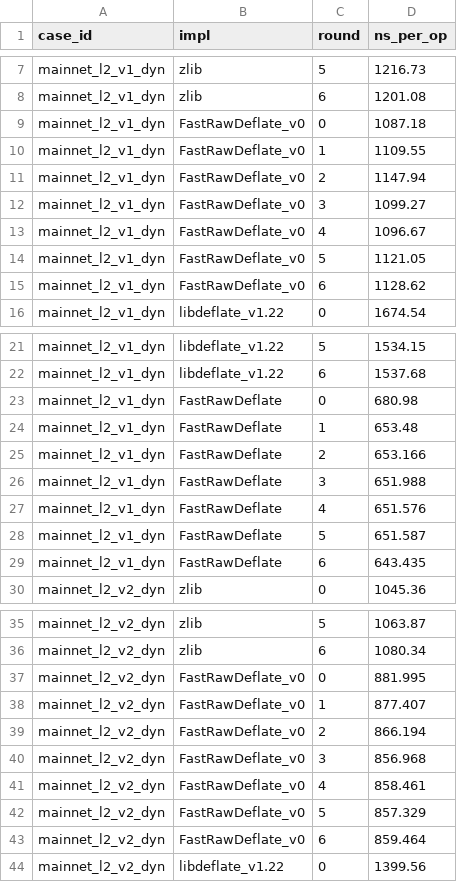
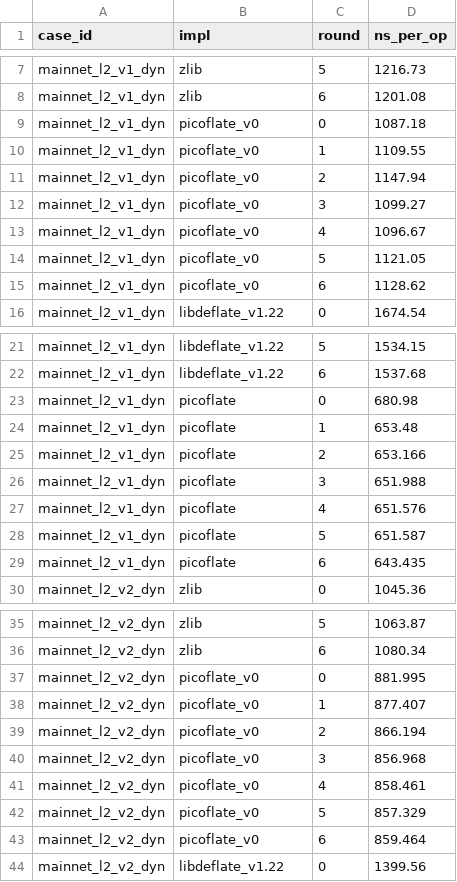
Before and after one commit to code-agree/picoflate, a CSV file: bench/results/rounds.csv, drawn as a sheet; only a part is shown, gaps mark what is left out; the diff covers the shown part only.

Commit message:
Rebrand as picoflate: first-principles small-packet raw-deflate open-source library

```diff
--- a/bench/results/rounds.csv
+++ b/bench/results/rounds.csv
@@ -8,9 +8,9 @@ mainnet_l2_v1_dyn,zlib,5,1216.73
 mainnet_l2_v1_dyn,zlib,6,1201.08
-mainnet_l2_v1_dyn,FastRawDeflate_v0,0,1087.18
-mainnet_l2_v1_dyn,FastRawDeflate_v0,1,1109.55
-mainnet_l2_v1_dyn,FastRawDeflate_v0,2,1147.94
-mainnet_l2_v1_dyn,FastRawDeflate_v0,3,1099.27
-mainnet_l2_v1_dyn,FastRawDeflate_v0,4,1096.67
-mainnet_l2_v1_dyn,FastRawDeflate_v0,5,1121.05
-mainnet_l2_v1_dyn,FastRawDeflate_v0,6,1128.62
+mainnet_l2_v1_dyn,picoflate_v0,0,1087.18
+mainnet_l2_v1_dyn,picoflate_v0,1,1109.55
+mainnet_l2_v1_dyn,picoflate_v0,2,1147.94
+mainnet_l2_v1_dyn,picoflate_v0,3,1099.27
+mainnet_l2_v1_dyn,picoflate_v0,4,1096.67
+mainnet_l2_v1_dyn,picoflate_v0,5,1121.05
+mainnet_l2_v1_dyn,picoflate_v0,6,1128.62
 mainnet_l2_v1_dyn,libdeflate_v1.22,0,1674.54
@@ -22,9 +22,9 @@ mainnet_l2_v1_dyn,libdeflate_v1.22,5,1534.15
 mainnet_l2_v1_dyn,libdeflate_v1.22,6,1537.68
-mainnet_l2_v1_dyn,FastRawDeflate,0,680.98
-mainnet_l2_v1_dyn,FastRawDeflate,1,653.48
-mainnet_l2_v1_dyn,FastRawDeflate,2,653.166
-mainnet_l2_v1_dyn,FastRawDeflate,3,651.988
-mainnet_l2_v1_dyn,FastRawDeflate,4,651.576
-mainnet_l2_v1_dyn,FastRawDeflate,5,651.587
-mainnet_l2_v1_dyn,FastRawDeflate,6,643.435
+mainnet_l2_v1_dyn,picoflate,0,680.98
+mainnet_l2_v1_dyn,picoflate,1,653.48
+mainnet_l2_v1_dyn,picoflate,2,653.166
+mainnet_l2_v1_dyn,picoflate,3,651.988
+mainnet_l2_v1_dyn,picoflate,4,651.576
+mainnet_l2_v1_dyn,picoflate,5,651.587
+mainnet_l2_v1_dyn,picoflate,6,643.435
 mainnet_l2_v2_dyn,zlib,0,1045.36
@@ -36,9 +36,9 @@ mainnet_l2_v2_dyn,zlib,5,1063.87
 mainnet_l2_v2_dyn,zlib,6,1080.34
-mainnet_l2_v2_dyn,FastRawDeflate_v0,0,881.995
-mainnet_l2_v2_dyn,FastRawDeflate_v0,1,877.407
-mainnet_l2_v2_dyn,FastRawDeflate_v0,2,866.194
-mainnet_l2_v2_dyn,FastRawDeflate_v0,3,856.968
-mainnet_l2_v2_dyn,FastRawDeflate_v0,4,858.461
-mainnet_l2_v2_dyn,FastRawDeflate_v0,5,857.329
-mainnet_l2_v2_dyn,FastRawDeflate_v0,6,859.464
+mainnet_l2_v2_dyn,picoflate_v0,0,881.995
+mainnet_l2_v2_dyn,picoflate_v0,1,877.407
+mainnet_l2_v2_dyn,picoflate_v0,2,866.194
+mainnet_l2_v2_dyn,picoflate_v0,3,856.968
+mainnet_l2_v2_dyn,picoflate_v0,4,858.461
+mainnet_l2_v2_dyn,picoflate_v0,5,857.329
+mainnet_l2_v2_dyn,picoflate_v0,6,859.464
 mainnet_l2_v2_dyn,libdeflate_v1.22,0,1399.56
```
Also changed, not shown: 35 edited cells elsewhere in this file, bench/results/summary.csv, 8 other files.
